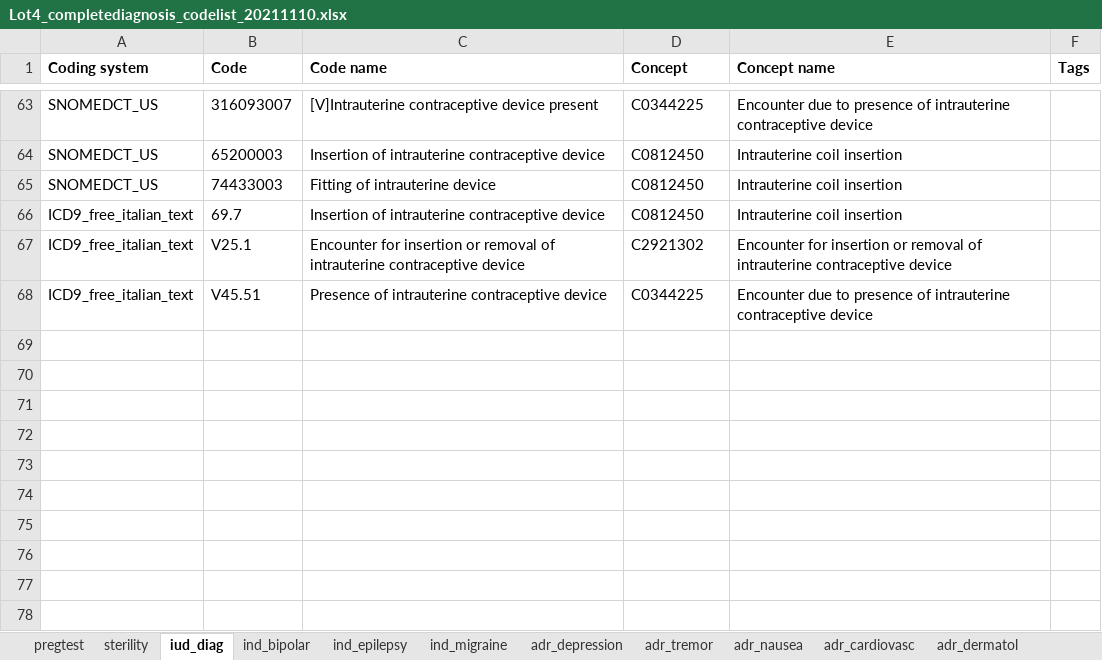
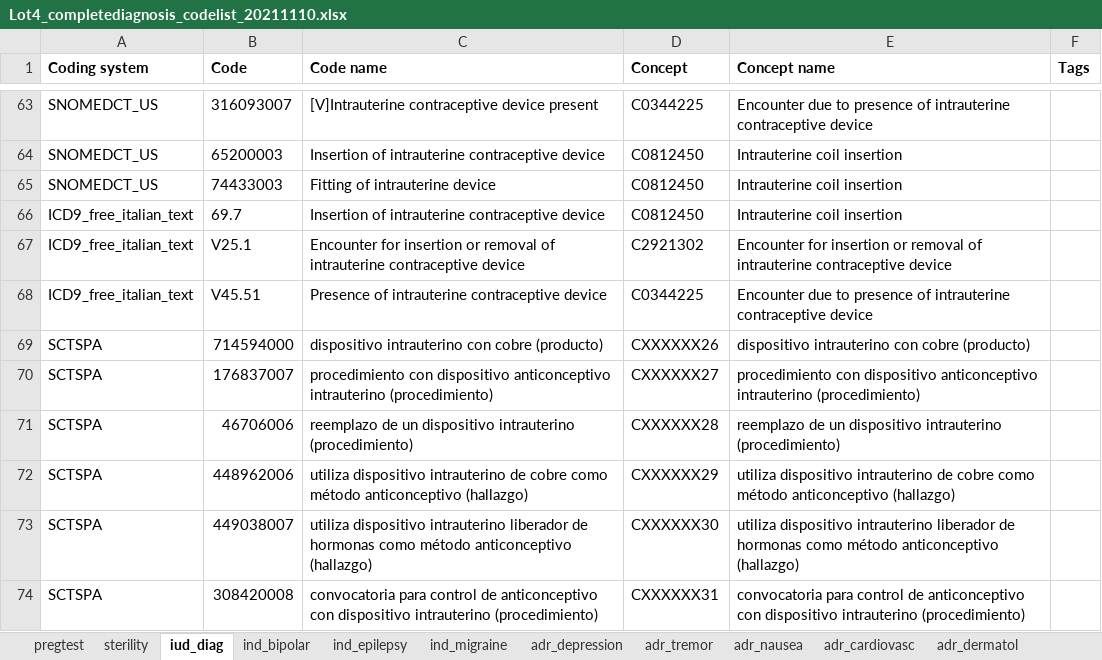
Before and after one commit to madziag/LOT4STUDIES, an Excel workbook: DEVELOPMENT/LOT4_scripts/p_steps/CodeLists/Lot4_completediagnosis_codelist_20211110.xlsx, sheet iud_diag, drawn as a sheet; only a part is shown, gaps mark what is left out; values as stored, in another font and other column widths than the file's, no borders; the diff names each change by its address in the sheet, - before the commit and + after, or states it on an @@ line.

```diff
--- a/DEVELOPMENT/LOT4_scripts/p_steps/CodeLists/Lot4_completediagnosis_codelist_20211110.xlsx (sheet iud_diag)
+++ b/DEVELOPMENT/LOT4_scripts/p_steps/CodeLists/Lot4_completediagnosis_codelist_20211110.xlsx (sheet iud_diag)
+row 69: SCTSPA | 714594000 | dispositivo intrauterino con cobre (producto) | CXXXXXX26 | dispositivo intrauterino con cobre (producto)
+row 70: SCTSPA | 176837007 | procedimiento con dispositivo anticonceptivo intrauterino (procedimiento) | CXXXXXX27 | procedimiento con dispositivo anticonceptivo intrauterino (procedimiento)
+row 71: SCTSPA | 46706006 | reemplazo de un dispositivo intrauterino (procedimiento) | CXXXXXX28 | reemplazo de un dispositivo intrauterino (procedimiento)
+row 72: SCTSPA | 448962006 | utiliza dispositivo intrauterino de cobre como método anticonceptivo (hallazgo) | CXXXXXX29 | utiliza dispositivo intrauterino de cobre como método anticonceptivo (hallazgo)
+row 73: SCTSPA | 449038007 | utiliza dispositivo intrauterino liberador de hormonas como método anticonceptivo (hallazgo) | CXXXXXX30 | utiliza dispositivo intrauterino liberador de hormonas como método anticonceptivo (hallazgo)
+row 74: SCTSPA | 308420008 | convocatoria para control de anticonceptivo con dispositivo intrauterino (procedimiento) | CXXXXXX31 | convocatoria para control de anticonceptivo con dispositivo intrauterino (procedimiento)
```
Also changed, not shown: sheet sterility, sheet ind_bipolar, sheet ind_migraine, sheet pregtest, sheet ind_epilepsy.
